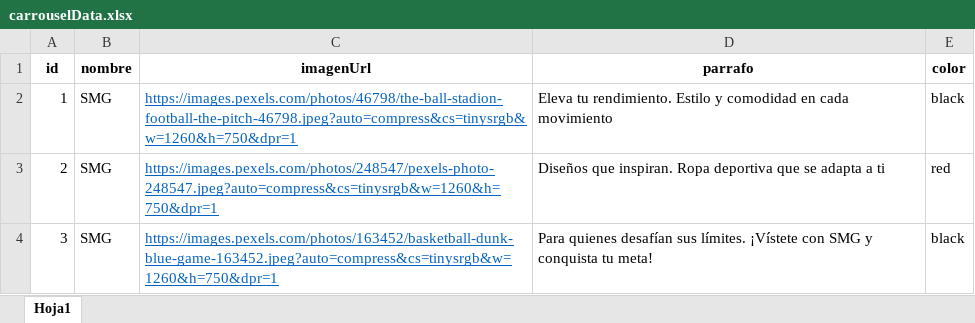
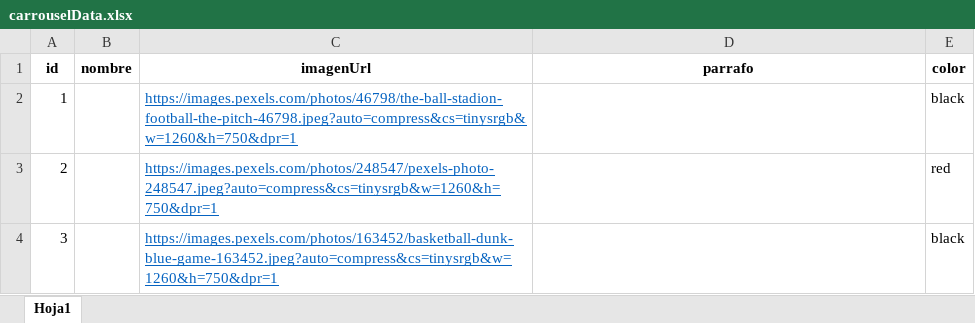
Before and after one commit to Andr3sRicard0/plantilla2, an Excel workbook: src/assets/bd/carrouselData.xlsx, sheet Hoja1, drawn as a sheet; values as stored, in another font and other column widths than the file's, no borders; the diff names each change by its address in the sheet, - before the commit and + after, or states it on an @@ line.

```diff
--- a/src/assets/bd/carrouselData.xlsx (sheet Hoja1)
+++ b/src/assets/bd/carrouselData.xlsx (sheet Hoja1)
-B2:B4 (nombre): SMG
+B2:B4 (nombre): (empty)
-D2 (parrafo): Eleva tu rendimiento. Estilo y comodidad en cada movimiento
+D2 (parrafo): (empty)
-D3 (parrafo): Diseños que inspiran. Ropa deportiva que se adapta a ti
+D3 (parrafo): (empty)
-D4 (parrafo): Para quienes desafían sus límites. ¡Vístete con SMG y conquista tu meta!
+D4 (parrafo): (empty)
```
Also changed, not shown: 6 other files.
